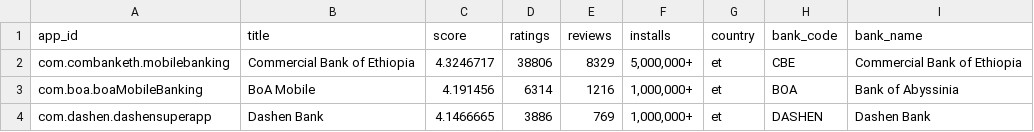
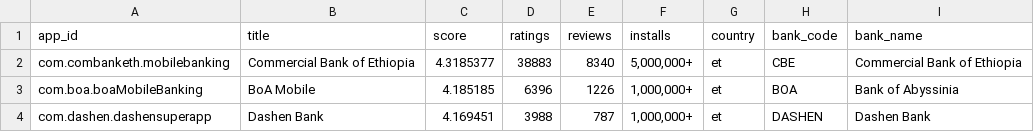
Before and after one commit to Moggycool/Customer-Experience-Analytics--Week2-Challange, a CSV file: data/raw/google_play_app_info.csv, drawn as a sheet.

```diff
--- a/data/raw/google_play_app_info.csv
+++ b/data/raw/google_play_app_info.csv
@@ -1,4 +1,4 @@
 app_id,title,score,ratings,reviews,installs,country,bank_code,bank_name
-com.combanketh.mobilebanking,Commercial Bank of Ethiopia,4.3246717,38806,8329,"5,000,000+",et,CBE,Commercial Bank of Ethiopia
-com.boa.boaMobileBanking,BoA Mobile,4.191456,6314,1216,"1,000,000+",et,BOA,Bank of Abyssinia
-com.dashen.dashensuperapp,Dashen Bank,4.1466665,3886,769,"1,000,000+",et,DASHEN,Dashen Bank
+com.combanketh.mobilebanking,Commercial Bank of Ethiopia,4.3185377,38883,8340,"5,000,000+",et,CBE,Commercial Bank of Ethiopia
+com.boa.boaMobileBanking,BoA Mobile,4.185185,6396,1226,"1,000,000+",et,BOA,Bank of Abyssinia
+com.dashen.dashensuperapp,Dashen Bank,4.169451,3988,787,"1,000,000+",et,DASHEN,Dashen Bank
```
Also changed, not shown: 16 other files.
